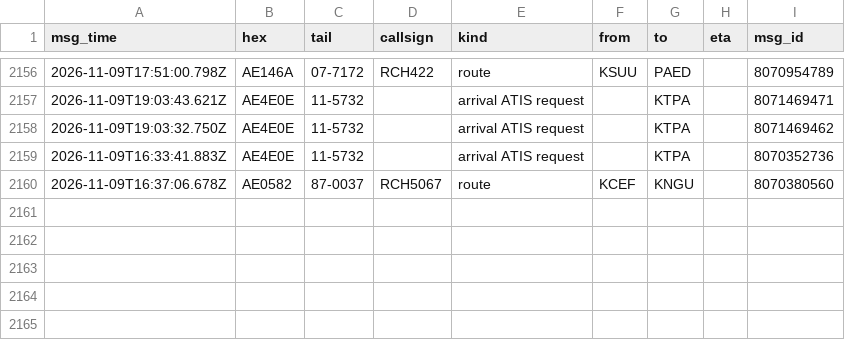
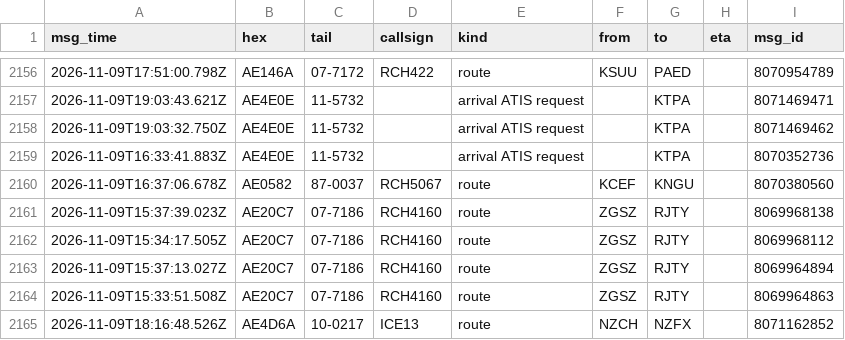
Before and after one commit to Rzalumen/gulf-routes-backtest, a CSV file: acars/destinations.csv, drawn as a sheet; only a part is shown, gaps mark what is left out; the diff names each change by its address in the sheet, - before the commit and + after, or states it on an @@ line.

Commit message:
ACARS archive 2026-11-09T20:10Z

```diff
--- a/acars/destinations.csv
+++ b/acars/destinations.csv
+row 2161: 2026-11-09T15:37:39.023Z | AE20C7 | 07-7186 | RCH4160 | route | ZGSZ | RJTY |  | 8069968138
+row 2162: 2026-11-09T15:34:17.505Z | AE20C7 | 07-7186 | RCH4160 | route | ZGSZ | RJTY |  | 8069968112
+row 2163: 2026-11-09T15:37:13.027Z | AE20C7 | 07-7186 | RCH4160 | route | ZGSZ | RJTY |  | 8069964894
+row 2164: 2026-11-09T15:33:51.508Z | AE20C7 | 07-7186 | RCH4160 | route | ZGSZ | RJTY |  | 8069964863
+row 2165: 2026-11-09T18:16:48.526Z | AE4D6A | 10-0217 | ICE13 | route | NZCH | NZFX |  | 8071162852
```
Also changed, not shown: 3 other files.
